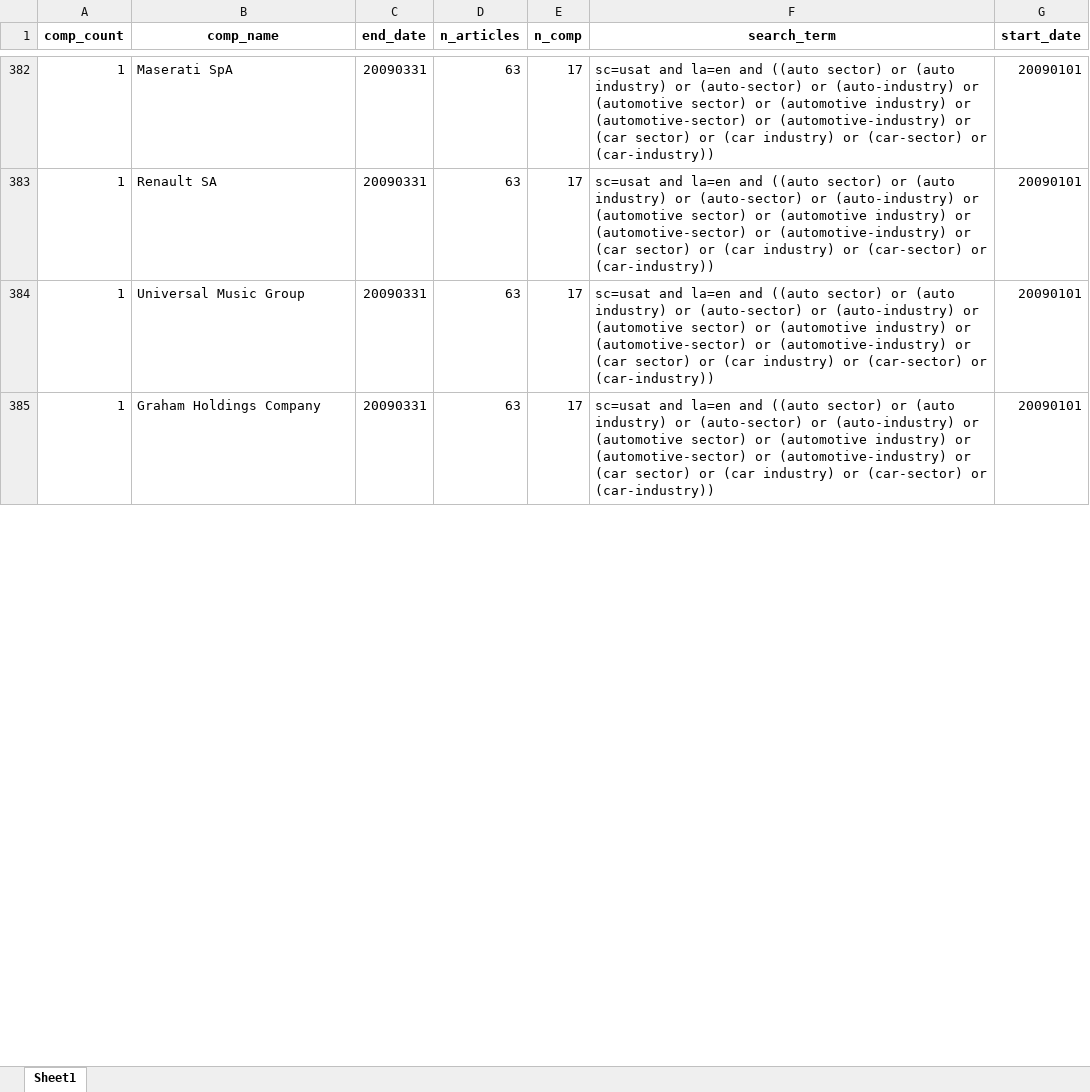
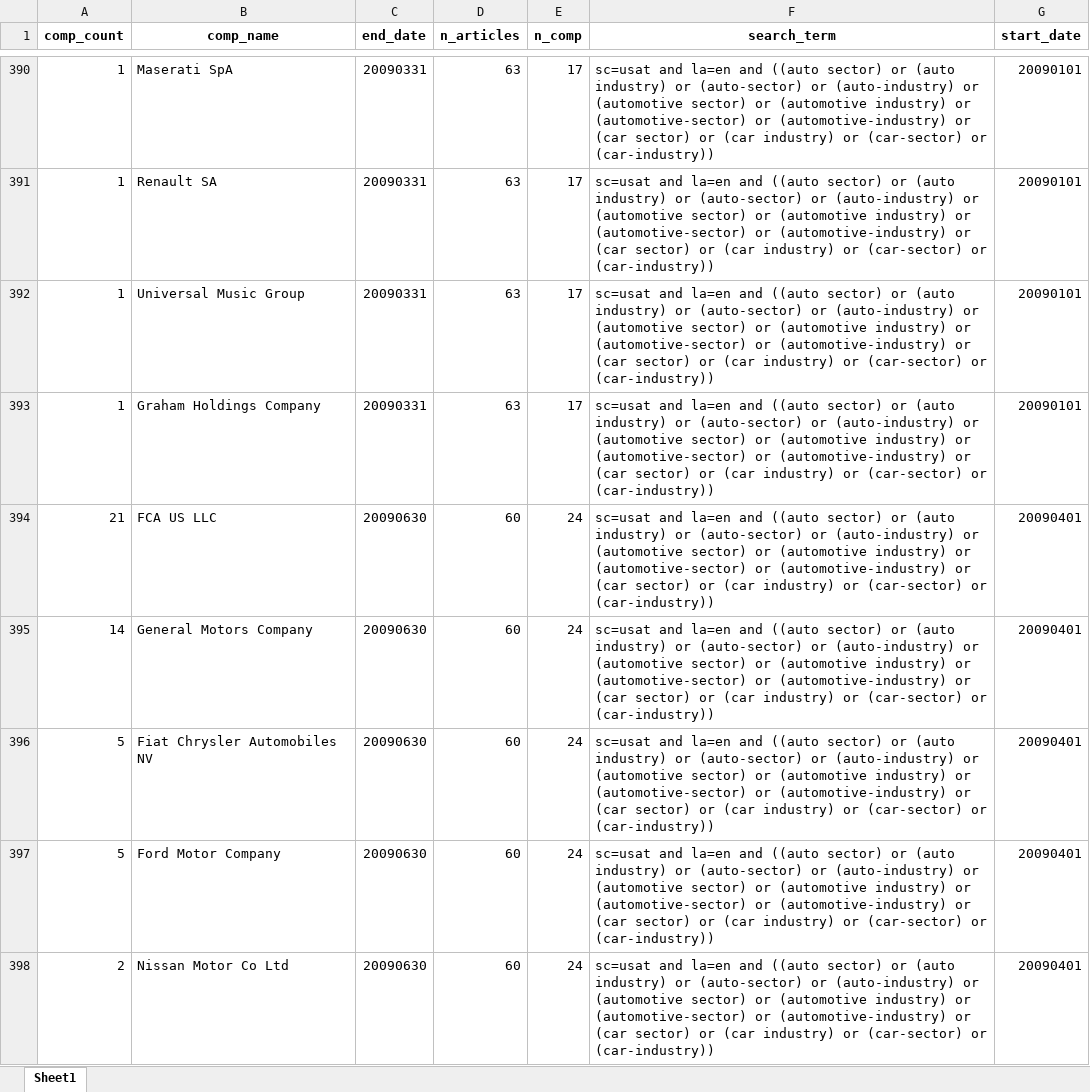
Before and after one commit to LinchenZhang/webscript_factiva, an Excel workbook: webscript/usat/usat-auto.xlsx, sheet Sheet1, drawn as a sheet; only a part is shown, gaps mark what is left out; values as stored, in another font and other column widths than the file's, no borders; the diff covers the shown part only; the diff names each change by its address in the sheet, - before the commit and + after, or states it on an @@ line.

```diff
--- a/webscript/usat/usat-auto.xlsx (sheet Sheet1)
+++ b/webscript/usat/usat-auto.xlsx (sheet Sheet1)
+row 394: 21 | FCA US LLC | 20090630 | 60 | 24 | sc=usat and la=en and ((auto sector) or (auto industry) or (auto-sector) or (auto-industry) or (automotive sector) or (automotive industry) or (automotive-sector) or (automotive-industry) or (car sector) or (car industry) or (car-sector) or (car-industry)) | 20090401
+row 395: 14 | General Motors Company | 20090630 | 60 | 24 | sc=usat and la=en and ((auto sector) or (auto industry) or (auto-sector) or (auto-industry) or (automotive sector) or (automotive industry) or (automotive-sector) or (automotive-industry) or (car sector) or (car industry) or (car-sector) or (car-industry)) | 20090401
+row 396: 5 | Fiat Chrysler Automobiles NV | 20090630 | 60 | 24 | sc=usat and la=en and ((auto sector) or (auto industry) or (auto-sector) or (auto-industry) or (automotive sector) or (automotive industry) or (automotive-sector) or (automotive-industry) or (car sector) or (car industry) or (car-sector) or (car-industry)) | 20090401
+row 397: 5 | Ford Motor Company | 20090630 | 60 | 24 | sc=usat and la=en and ((auto sector) or (auto industry) or (auto-sector) or (auto-industry) or (automotive sector) or (automotive industry) or (automotive-sector) or (automotive-industry) or (car sector) or (car industry) or (car-sector) or (car-industry)) | 20090401
+row 398: 2 | Nissan Motor Co Ltd | 20090630 | 60 | 24 | sc=usat and la=en and ((auto sector) or (auto industry) or (auto-sector) or (auto-industry) or (automotive sector) or (automotive industry) or (automotive-sector) or (automotive-industry) or (car sector) or (car industry) or (car-sector) or (car-industry)) | 20090401
```
Also changed, not shown: 40 added rows, 3 removed rows and 75 edited cells elsewhere in this sheet, webscript/usat/usat-UNCLEAR.xlsx, webscript/usat/usat-communications.xlsx, 40 other files.
